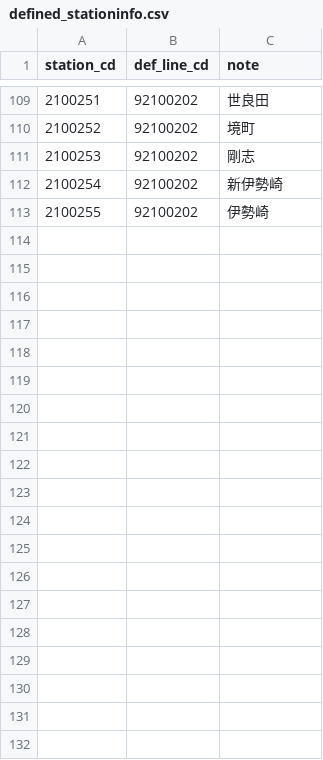
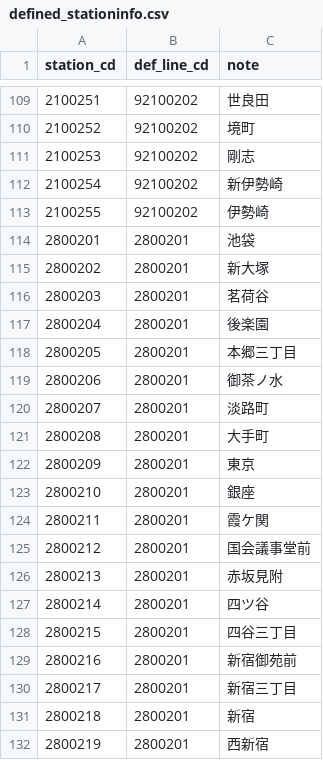
Before and after one commit to take4bcreators/cafe-train-prj, a CSV file: batch/csv/defined_stationinfo.csv, drawn as a sheet; only a part is shown, gaps mark what is left out; the diff covers the shown part only.

```diff
--- a/batch/csv/defined_stationinfo.csv
+++ b/batch/csv/defined_stationinfo.csv
@@ -113 +113,20 @@ station_cd,def_line_cd,note
 2100255,92100202,伊勢崎
+2800201,2800201,池袋
+2800202,2800201,新大塚
+2800203,2800201,茗荷谷
+2800204,2800201,後楽園
+2800205,2800201,本郷三丁目
+2800206,2800201,御茶ノ水
+2800207,2800201,淡路町
+2800208,2800201,大手町
+2800209,2800201,東京
+2800210,2800201,銀座
+2800211,2800201,霞ケ関
+2800212,2800201,国会議事堂前
+2800213,2800201,赤坂見附
+2800214,2800201,四ツ谷
+2800215,2800201,四谷三丁目
+2800216,2800201,新宿御苑前
+2800217,2800201,新宿三丁目
+2800218,2800201,新宿
+2800219,2800201,西新宿
```
Also changed, not shown: 10 added rows elsewhere in this file, batch/csv/defined_lineinfo.csv, batch/csv/line_url.csv, 2 other files.
